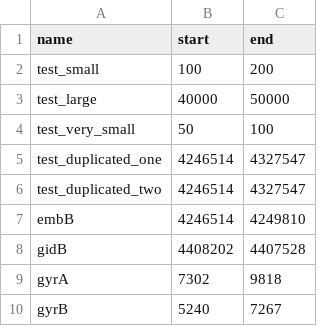
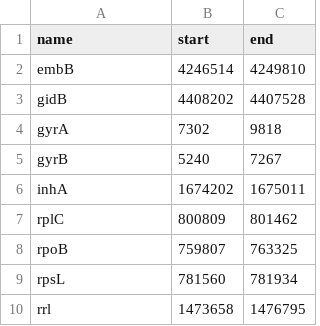
Before and after one commit to Kallepan/primer-designer, a CSV file: .sample/regions.csv, drawn as a sheet; only a part is shown; the shorter side is filled out with more unchanged rows; the diff names each change by its address in the sheet, - before the commit and + after, or states it on an @@ line.

```diff
--- a/.sample/regions.csv
+++ b/.sample/regions.csv
-row 2: test_small | 100 | 200
-row 3: test_large | 40000 | 50000
-row 4: test_very_small | 50 | 100
-row 5: test_duplicated_one | 4246514 | 4327547
-row 6: test_duplicated_two | 4246514 | 4327547
```
Also changed, not shown: 2 other files.
